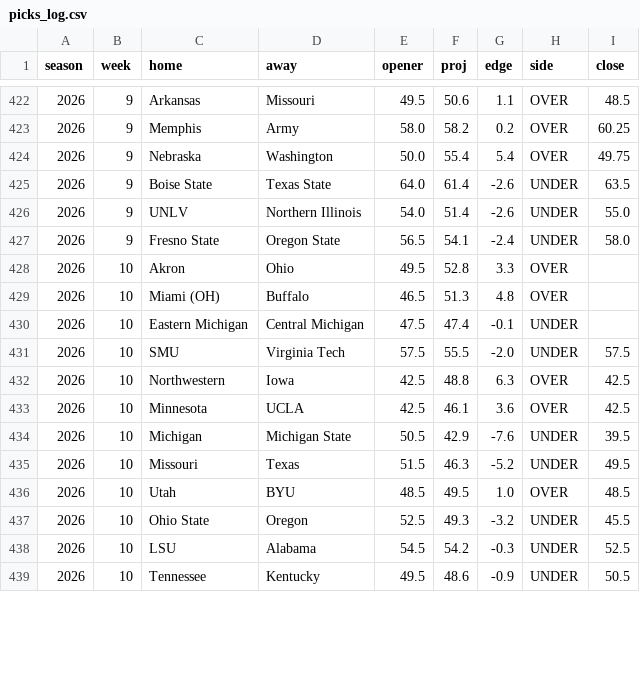
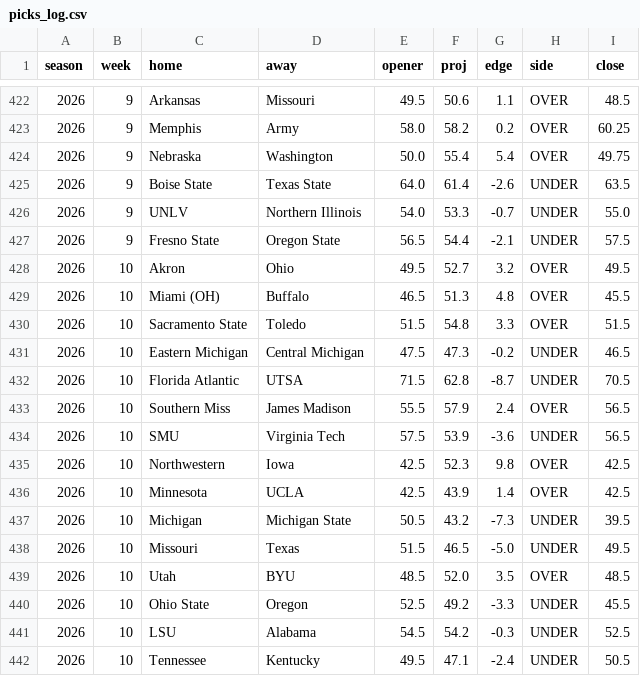
Before and after one commit to aberni03/ncaaf-totals-edge, a CSV file: out/picks_log.csv, drawn as a sheet; only a part is shown, gaps mark what is left out; the diff covers the shown part only.

```diff
--- a/out/picks_log.csv
+++ b/out/picks_log.csv
@@ -425,15 +425,18 @@ season,week,home,away,opener,proj,edge,side,close
 2026,9,Boise State,Texas State,64.0,61.4,-2.6,UNDER,63.5
-2026,9,UNLV,Northern Illinois,54.0,51.4,-2.6,UNDER,55.0
-2026,9,Fresno State,Oregon State,56.5,54.1,-2.4,UNDER,58.0
-2026,10,Akron,Ohio,49.5,52.8,3.3,OVER,
-2026,10,Miami (OH),Buffalo,46.5,51.3,4.8,OVER,
-2026,10,Eastern Michigan,Central Michigan,47.5,47.4,-0.1,UNDER,
-2026,10,SMU,Virginia Tech,57.5,55.5,-2.0,UNDER,57.5
-2026,10,Northwestern,Iowa,42.5,48.8,6.3,OVER,42.5
-2026,10,Minnesota,UCLA,42.5,46.1,3.6,OVER,42.5
-2026,10,Michigan,Michigan State,50.5,42.9,-7.6,UNDER,39.5
-2026,10,Missouri,Texas,51.5,46.3,-5.2,UNDER,49.5
-2026,10,Utah,BYU,48.5,49.5,1.0,OVER,48.5
-2026,10,Ohio State,Oregon,52.5,49.3,-3.2,UNDER,45.5
+2026,9,UNLV,Northern Illinois,54.0,53.3,-0.7,UNDER,55.0
+2026,9,Fresno State,Oregon State,56.5,54.4,-2.1,UNDER,57.5
+2026,10,Akron,Ohio,49.5,52.7,3.2,OVER,49.5
+2026,10,Miami (OH),Buffalo,46.5,51.3,4.8,OVER,45.5
+2026,10,Sacramento State,Toledo,51.5,54.8,3.3,OVER,51.5
+2026,10,Eastern Michigan,Central Michigan,47.5,47.3,-0.2,UNDER,46.5
+2026,10,Florida Atlantic,UTSA,71.5,62.8,-8.7,UNDER,70.5
+2026,10,Southern Miss,James Madison,55.5,57.9,2.4,OVER,56.5
+2026,10,SMU,Virginia Tech,57.5,53.9,-3.6,UNDER,56.5
+2026,10,Northwestern,Iowa,42.5,52.3,9.8,OVER,42.5
+2026,10,Minnesota,UCLA,42.5,43.9,1.4,OVER,42.5
+2026,10,Michigan,Michigan State,50.5,43.2,-7.3,UNDER,39.5
+2026,10,Missouri,Texas,51.5,46.5,-5.0,UNDER,49.5
+2026,10,Utah,BYU,48.5,52.0,3.5,OVER,48.5
+2026,10,Ohio State,Oregon,52.5,49.2,-3.3,UNDER,45.5
 2026,10,LSU,Alabama,54.5,54.2,-0.3,UNDER,52.5
-2026,10,Tennessee,Kentucky,49.5,48.6,-0.9,UNDER,50.5
+2026,10,Tennessee,Kentucky,49.5,47.1,-2.4,UNDER,50.5
```
Also changed, not shown: 1 added row, 1 removed row and 6 edited cells elsewhere in this file, out/odds_snapshots.csv, out/openers.csv, 9 other files.
